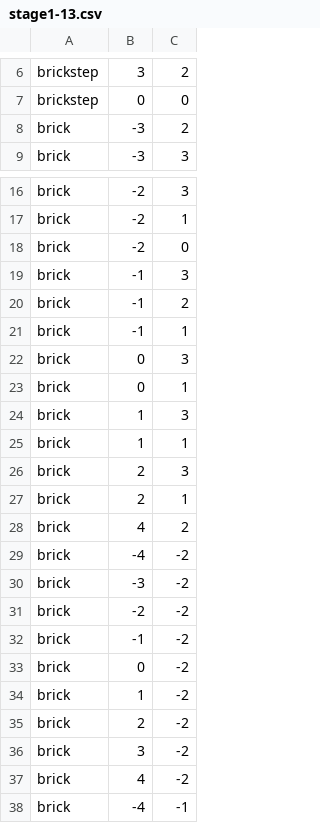
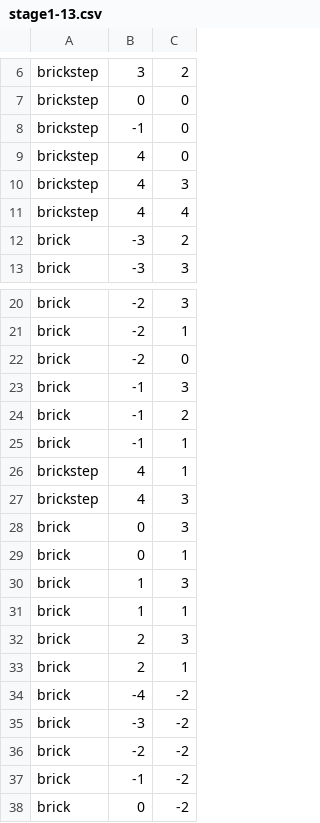
Before and after one commit to betterafter/Accepted, a CSV file: Accepted/Assets/resources/map/stage1-13.csv, drawn as a sheet; only a part is shown, gaps mark what is left out; the shorter side is filled out with more unchanged rows; removed rows and columns are numbered as before the commit, all else as after; the diff names each change by its address in the sheet, - before the commit and + after, or states it on an @@ line.

```diff
--- a/Accepted/Assets/resources/map/stage1-13.csv
+++ b/Accepted/Assets/resources/map/stage1-13.csv
+row 8: brickstep | -1 | 0
+row 9: brickstep | 4 | 0
+row 10: brickstep | 4 | 3
+row 11: brickstep | 4 | 4
+row 26: brickstep | 4 | 1
+row 27: brickstep | 4 | 3
-row 28: brick | 4 | 2
```
Also changed, not shown: Accepted/Assets/resources/map/stage1-15.csv, Accepted/Assets/resources/map/stage1-16.csv, 23 other files.
